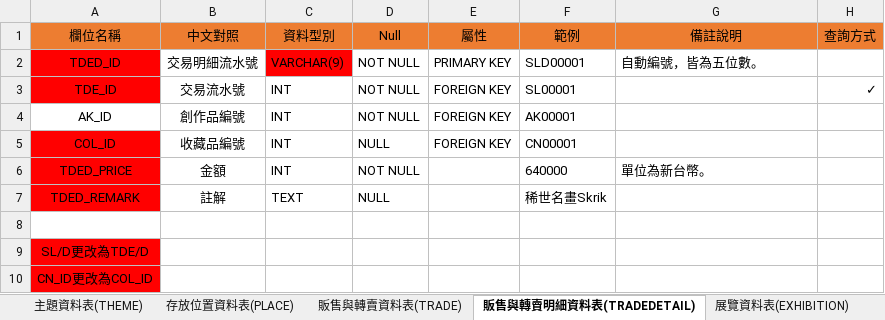
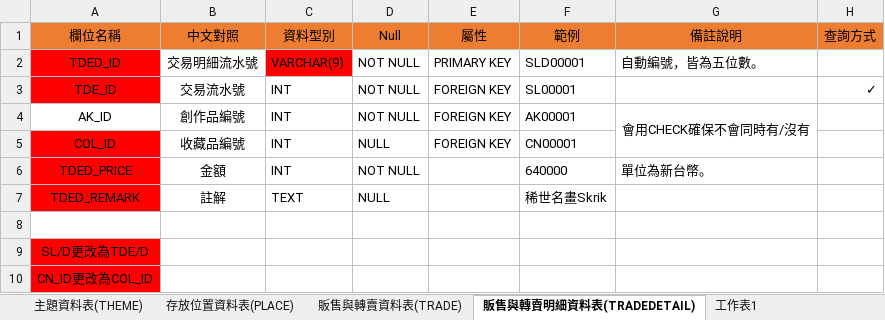
Before and after one commit to victorzz585148/Artists_treasure, an Excel workbook: References/資料庫表格_final.xlsx, sheet 販售與轉賣明細資料表(TRADEDETAIL), drawn as a sheet; values as stored, in another font and other column widths than the file's, no borders; the diff names each change by its address in the sheet, - before the commit and + after, or states it on an @@ line.

```diff
--- a/References/資料庫表格_final.xlsx (sheet 販售與轉賣明細資料表(TRADEDETAIL))
+++ b/References/資料庫表格_final.xlsx (sheet 販售與轉賣明細資料表(TRADEDETAIL))
+sheet tab: 工作表1
-G4 (備註說明): (empty)
+G4 (備註說明): 會用CHECK確保不會同時有/沒有
+G4:G5 merged
```
Also changed, not shown: sheet 現上展覽資料表(Onlineexhibition), sheet 展覽明細資料表(EXHIBITIONDETAIL), other sheet tabs, References/虛擬資料.xlsx, 5 other files.
